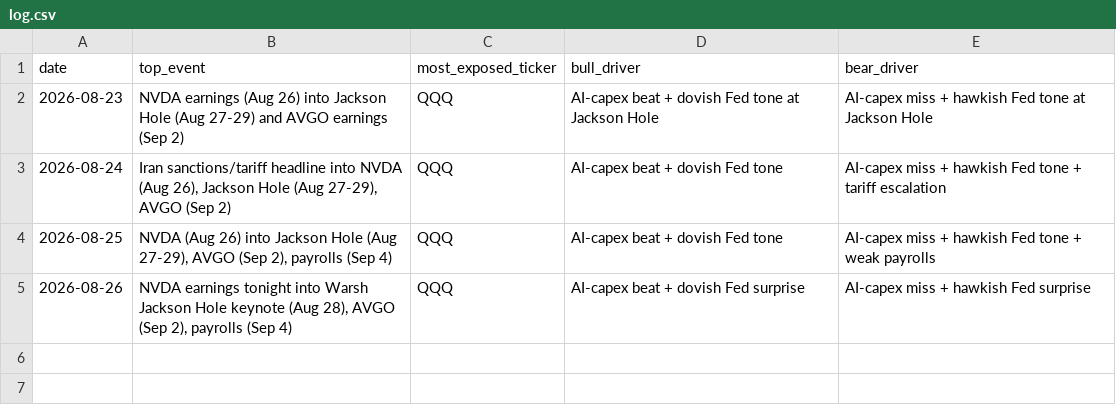
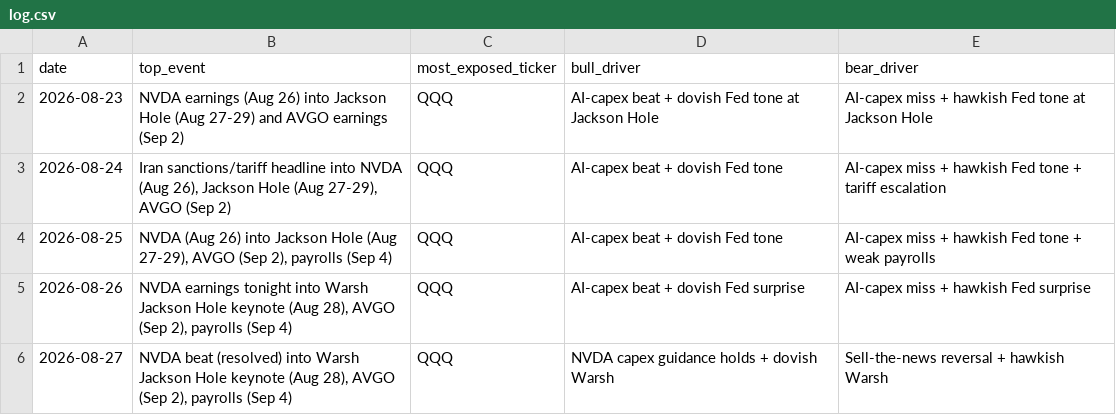
Before and after one commit to praxacharya/Kash_with_Codex_2026, a CSV file: market-tracker/outputs/log.csv, drawn as a sheet; the diff names each change by its address in the sheet, - before the commit and + after, or states it on an @@ line.

```diff
--- a/market-tracker/outputs/log.csv
+++ b/market-tracker/outputs/log.csv
+row 6: 2026-08-27 | NVDA beat (resolved) into Warsh Jackson Hole keynote (Aug 28), AVGO (Sep 2), payrolls (Sep 4) | QQQ | NVDA capex guidance holds + dovish Warsh | Sell-the-news reversal + hawkish Warsh
```
Also changed, not shown: 1 other file.
